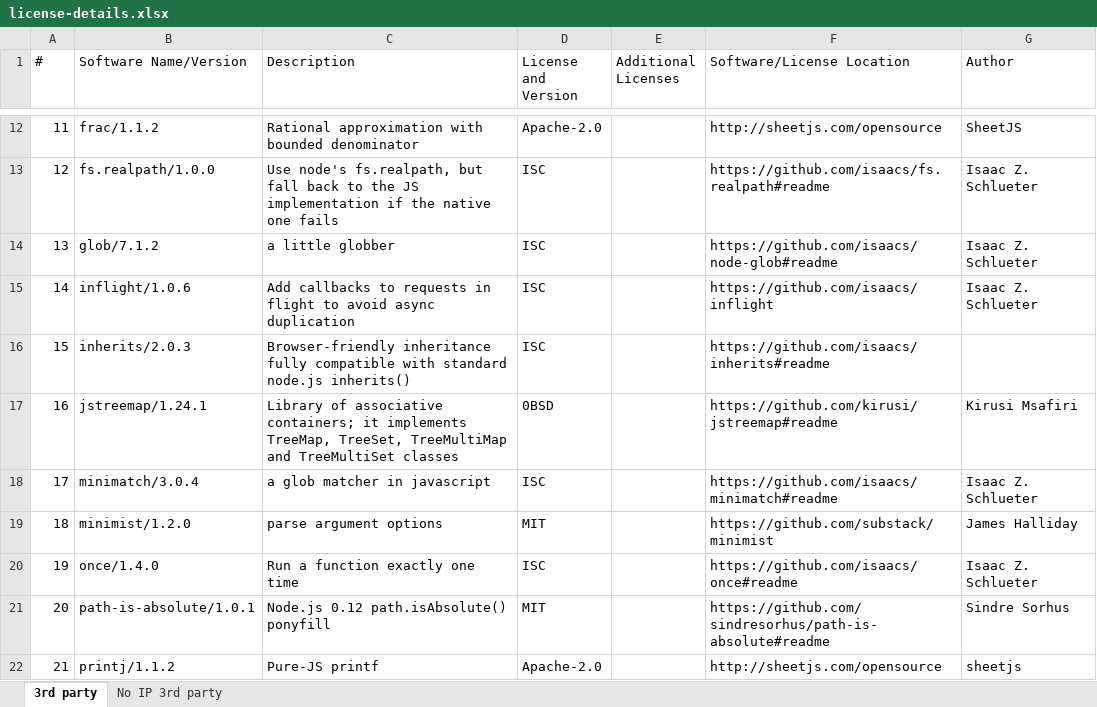
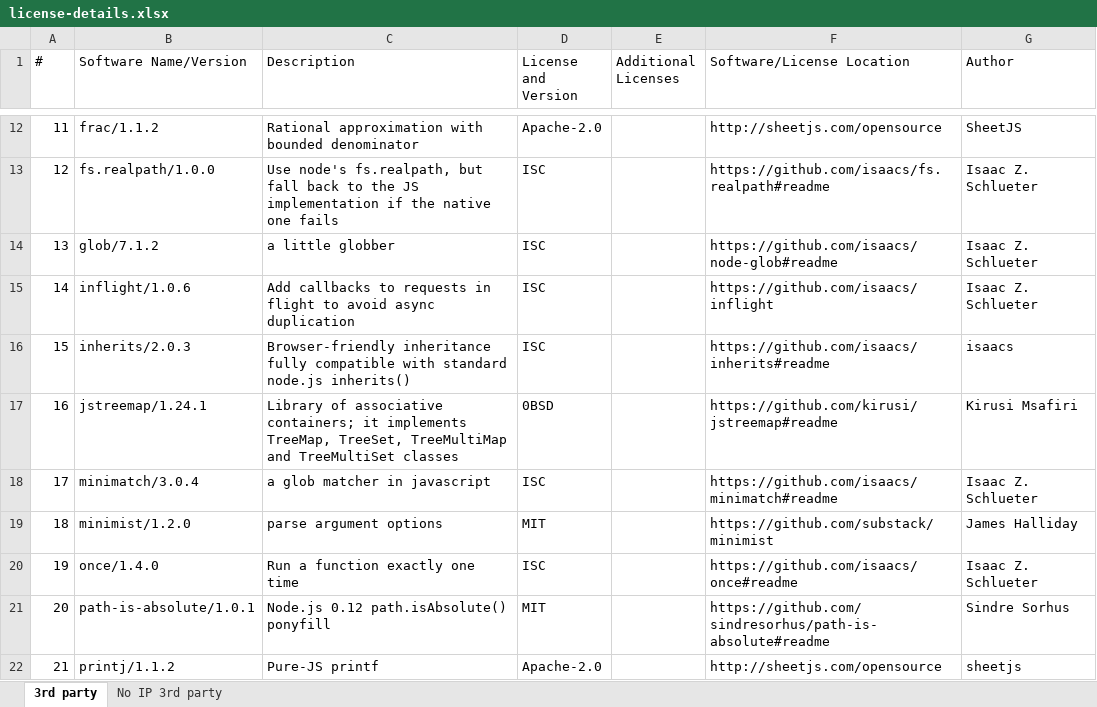
Before and after one commit to RevRocky/pack-it-in, an Excel workbook: license-details.xlsx, sheet 3rd party, drawn as a sheet; only a part is shown, gaps mark what is left out; values as stored, in another font and other column widths than the file's, no borders; the diff names each change by its address in the sheet, - before the commit and + after, or states it on an @@ line.

```diff
--- a/license-details.xlsx (sheet 3rd party)
+++ b/license-details.xlsx (sheet 3rd party)
-G16 (Author): (empty)
+G16 (Author): isaacs
```
Also changed, not shown: sheet No IP 3rd party, 7 other files.
